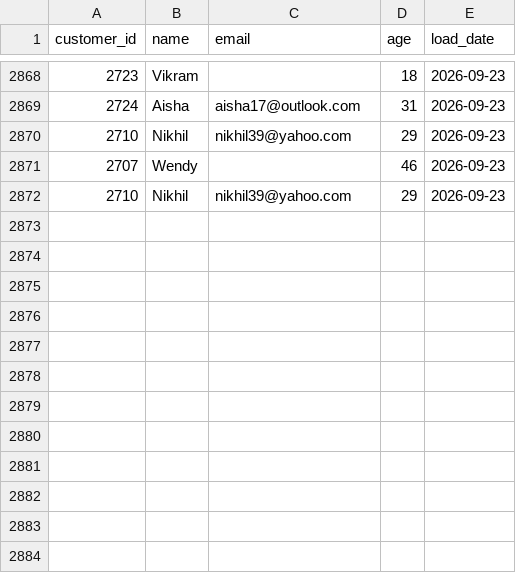
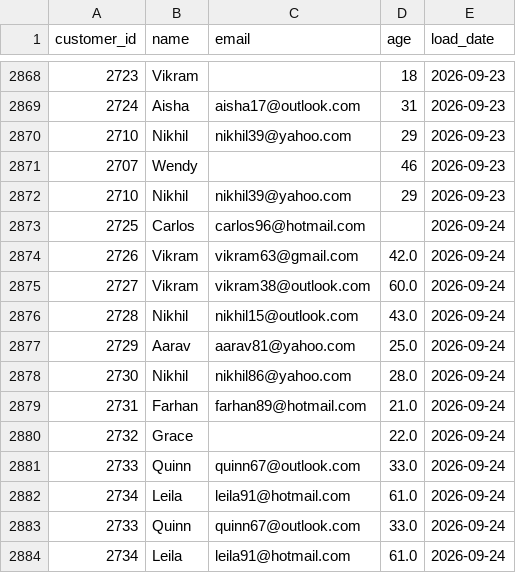
Before and after one commit to darshandharu/data-quality-monitoring-dashboard, a CSV file: raw_data/customer_data.csv, drawn as a sheet; only a part is shown, gaps mark what is left out; the diff names each change by its address in the sheet, - before the commit and + after, or states it on an @@ line.

```diff
--- a/raw_data/customer_data.csv
+++ b/raw_data/customer_data.csv
+row 2873: 2725 | Carlos | carlos96@hotmail.com |  | 2026-09-24
+row 2874: 2726 | Vikram | vikram63@gmail.com | 42.0 | 2026-09-24
+row 2875: 2727 | Vikram | vikram38@outlook.com | 60.0 | 2026-09-24
+row 2876: 2728 | Nikhil | nikhil15@outlook.com | 43.0 | 2026-09-24
+row 2877: 2729 | Aarav | aarav81@yahoo.com | 25.0 | 2026-09-24
+row 2878: 2730 | Nikhil | nikhil86@yahoo.com | 28.0 | 2026-09-24
+row 2879: 2731 | Farhan | farhan89@hotmail.com | 21.0 | 2026-09-24
+row 2880: 2732 | Grace |  | 22.0 | 2026-09-24
+row 2881: 2733 | Quinn | quinn67@outlook.com | 33.0 | 2026-09-24
+row 2882: 2734 | Leila | leila91@hotmail.com | 61.0 | 2026-09-24
+row 2883: 2733 | Quinn | quinn67@outlook.com | 33.0 | 2026-09-24
+row 2884: 2734 | Leila | leila91@hotmail.com | 61.0 | 2026-09-24
```
Also changed, not shown: 4 other files.
